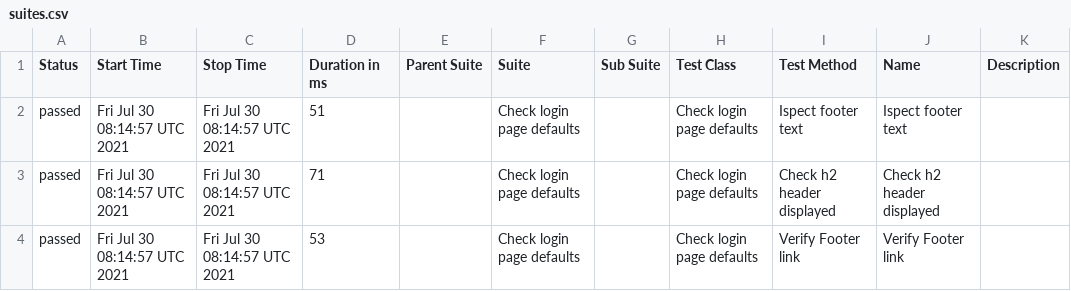
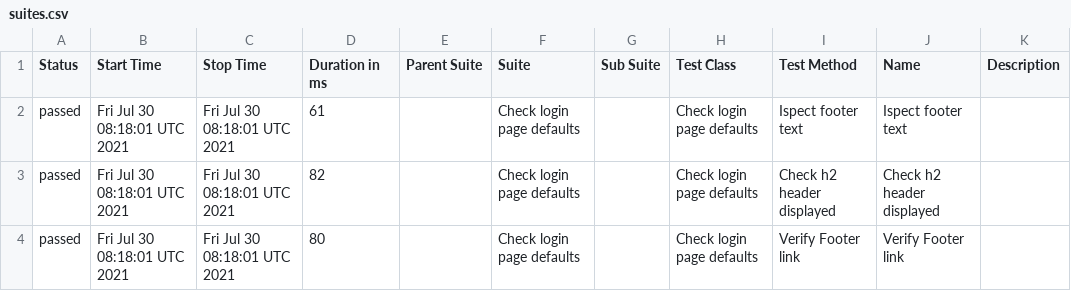
Before and after one commit to Kiriago-san/wdioTestActionsSync, a CSV file: docs/data/suites.csv, drawn as a sheet.

```diff
--- a/docs/data/suites.csv
+++ b/docs/data/suites.csv
@@ -1,4 +1,4 @@
 "Status","Start Time","Stop Time","Duration in ms","Parent Suite","Suite","Sub Suite","Test Class","Test Method","Name","Description"
-"passed","Fri Jul 30 08:14:57 UTC 2021","Fri Jul 30 08:14:57 UTC 2021","51","","Check login page defaults","","Check login page defaults","Ispect footer text","Ispect footer text",""
-"passed","Fri Jul 30 08:14:57 UTC 2021","Fri Jul 30 08:14:57 UTC 2021","71","","Check login page defaults","","Check login page defaults","Check h2 header displayed","Check h2 header displayed",""
-"passed","Fri Jul 30 08:14:57 UTC 2021","Fri Jul 30 08:14:57 UTC 2021","53","","Check login page defaults","","Check login page defaults","Verify Footer link","Verify Footer link",""
+"passed","Fri Jul 30 08:18:01 UTC 2021","Fri Jul 30 08:18:01 UTC 2021","61","","Check login page defaults","","Check login page defaults","Ispect footer text","Ispect footer text",""
+"passed","Fri Jul 30 08:18:01 UTC 2021","Fri Jul 30 08:18:01 UTC 2021","82","","Check login page defaults","","Check login page defaults","Check h2 header displayed","Check h2 header displayed",""
+"passed","Fri Jul 30 08:18:01 UTC 2021","Fri Jul 30 08:18:01 UTC 2021","80","","Check login page defaults","","Check login page defaults","Verify Footer link","Verify Footer link",""
```
Also changed, not shown: 23 other files.
